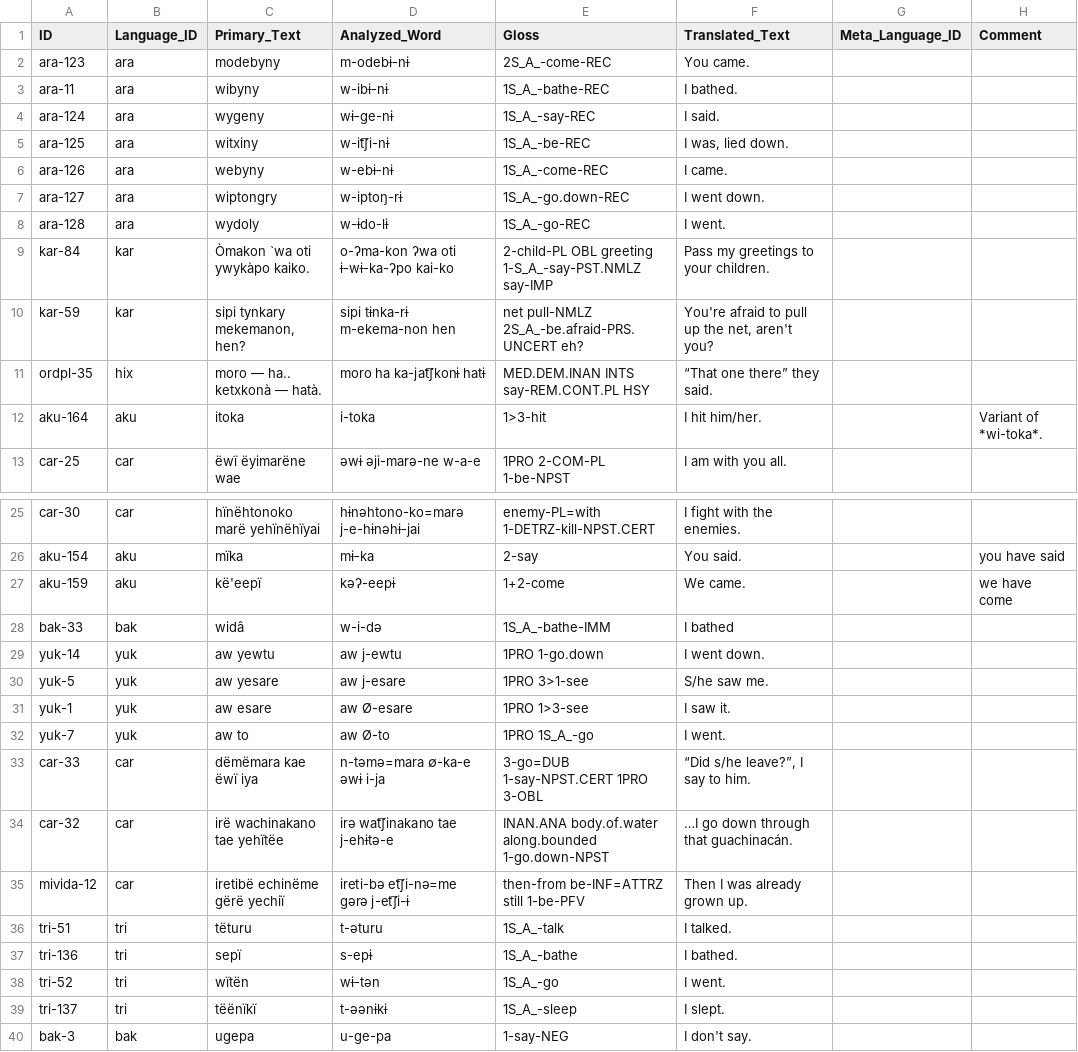
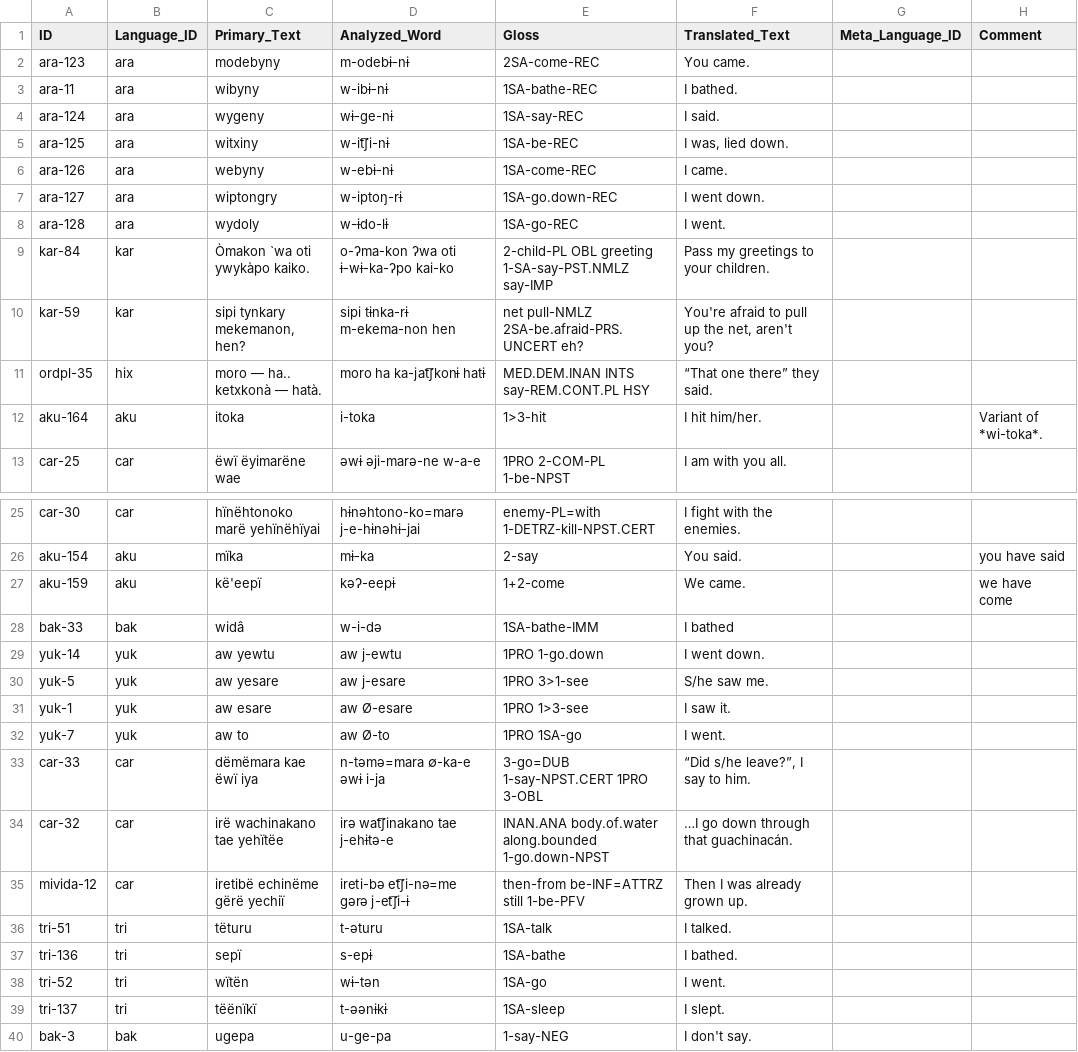
Before and after one commit to fmatter/cariban_irregular_1, a CSV file: data/cldf/examples.csv, drawn as a sheet; only a part is shown, gaps mark what is left out; the diff covers the shown part only; the diff names each change by its address in the sheet, - before the commit and + after, or states it on an @@ line.

```diff
--- a/data/cldf/examples.csv
+++ b/data/cldf/examples.csv
-E2 (Gloss): 2S_A_-come-REC
+E2 (Gloss): 2SA-come-REC
-E3 (Gloss): 1S_A_-bathe-REC
+E3 (Gloss): 1SA-bathe-REC
-E4 (Gloss): 1S_A_-say-REC
+E4 (Gloss): 1SA-say-REC
-E5 (Gloss): 1S_A_-be-REC
+E5 (Gloss): 1SA-be-REC
-E6 (Gloss): 1S_A_-come-REC
+E6 (Gloss): 1SA-come-REC
-E7 (Gloss): 1S_A_-go.down-REC
+E7 (Gloss): 1SA-go.down-REC
-E8 (Gloss): 1S_A_-go-REC
+E8 (Gloss): 1SA-go-REC
-E9 (Gloss): …OBL greeting 1-S_A_-say-PST.NMLZ say-IMP
+E9 (Gloss): …OBL greeting 1-SA-say-PST.NMLZ say-IMP
-E10 (Gloss): net pull-NMLZ 2S_A_-be.afraid-PRS.UNCERT eh?
+E10 (Gloss): net pull-NMLZ 2SA-be.afraid-PRS.UNCERT eh?
-E28 (Gloss): 1S_A_-bathe-IMM
+E28 (Gloss): 1SA-bathe-IMM
-E32 (Gloss): 1PRO 1S_A_-go
+E32 (Gloss): 1PRO 1SA-go
-E36 (Gloss): 1S_A_-talk
+E36 (Gloss): 1SA-talk
-E37 (Gloss): 1S_A_-bathe
+E37 (Gloss): 1SA-bathe
-E38 (Gloss): 1S_A_-go
+E38 (Gloss): 1SA-go
-E39 (Gloss): 1S_A_-sleep
+E39 (Gloss): 1SA-sleep
```
Also changed, not shown: 3 edited cells elsewhere in this file, data/cldf/cognates.csv, data/cldf/forms.csv, 16 other files.
